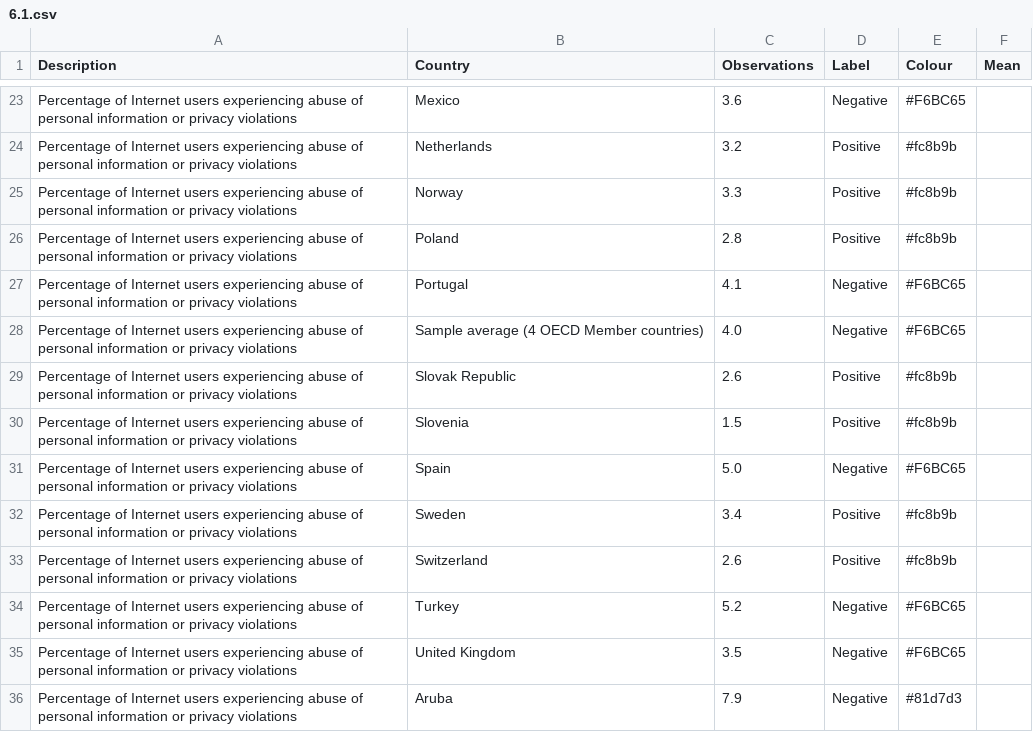
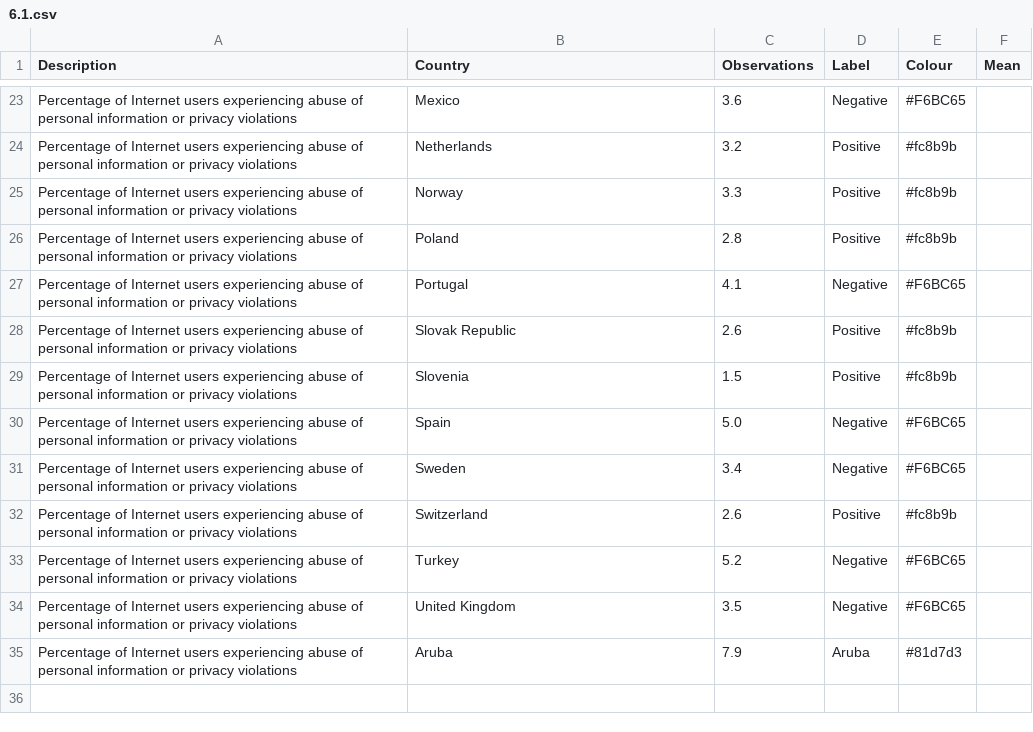
Before and after one commit to rendell/futura, a CSV file: 6.1.csv, drawn as a sheet; only a part is shown, gaps mark what is left out.

Commit message:
Add files via upload

```diff
--- a/6.1.csv
+++ b/6.1.csv
@@ -27,3 +27,2 @@ Percentage of Internet users experiencing abuse of personal information or priva
 Percentage of Internet users experiencing abuse of personal information or privacy violations,Portugal,4.1,Negative,#F6BC65,
-Percentage of Internet users experiencing abuse of personal information or privacy violations,Sample average (4 OECD Member countries),4.0,Negative,#F6BC65,
 Percentage of Internet users experiencing abuse of personal information or privacy violations,Slovak Republic,2.6,Positive,#fc8b9b,
@@ -31,3 +30,3 @@ Percentage of Internet users experiencing abuse of personal information or priva
 Percentage of Internet users experiencing abuse of personal information or privacy violations,Spain,5.0,Negative,#F6BC65,
-Percentage of Internet users experiencing abuse of personal information or privacy violations,Sweden,3.4,Positive,#fc8b9b,
+Percentage of Internet users experiencing abuse of personal information or privacy violations,Sweden,3.4,Negative,#F6BC65,
 Percentage of Internet users experiencing abuse of personal information or privacy violations,Switzerland,2.6,Positive,#fc8b9b,
@@ -35,2 +34,2 @@ Percentage of Internet users experiencing abuse of personal information or priva
 Percentage of Internet users experiencing abuse of personal information or privacy violations,United Kingdom,3.5,Negative,#F6BC65,
-Percentage of Internet users experiencing abuse of personal information or privacy violations,Aruba,7.9,Negative,#81d7d3,
+Percentage of Internet users experiencing abuse of personal information or privacy violations,Aruba,7.9,Aruba,#81d7d3,
```
